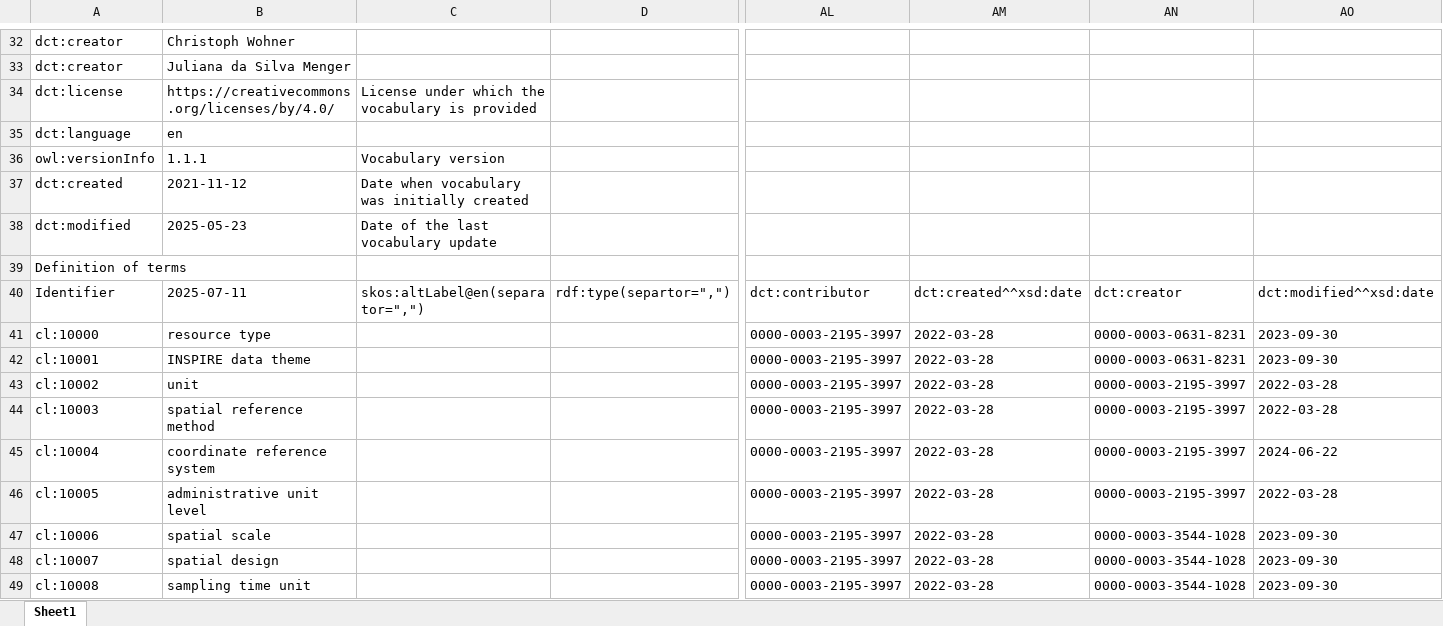
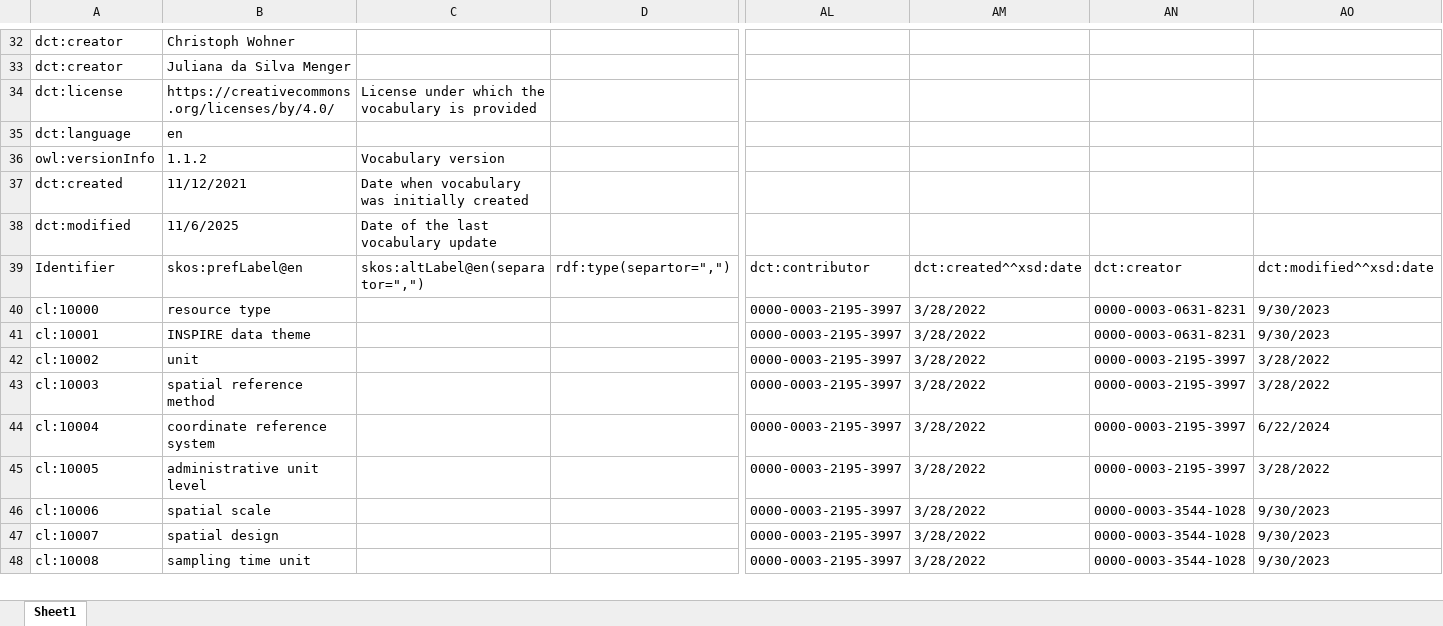
Before and after one commit to LTER-Europe/eLTER_CL, an Excel workbook: elter_cl.xlsx, sheet Sheet1, drawn as a sheet; only a part is shown, gaps mark what is left out; values as stored, in another font and other column widths than the file's, no borders; removed rows and columns are numbered as before the commit, all else as after; rows hold the shown columns only; the diff covers the shown part only; the diff names each change by its address in the sheet, - before the commit and + after, or states it on an @@ line.

```diff
--- a/elter_cl.xlsx (sheet Sheet1)
+++ b/elter_cl.xlsx (sheet Sheet1)
-B36: 1.1.1
+B36: 1.1.2
-B37: 2021-11-12
+B37: 11/12/2021
-B38: 2025-05-23
+B38: 11/6/2025
-row 39: Definition of terms
-B39: 2025-07-11
+B39: skos:prefLabel@en
-AM40:AM48: 2022-03-28
+AM40:AM48: 3/28/2022
-AO40:AO41: 2023-09-30
+AO40:AO41: 9/30/2023
-AO42:AO43: 2022-03-28
+AO42:AO43: 3/28/2022
-AO44: 2024-06-22
+AO44: 6/22/2024
-AO45: 2022-03-28
+AO45: 3/28/2022
-AO46:AO48: 2023-09-30
+AO46:AO48: 9/30/2023
```
Also changed, not shown: 1223 edited cells elsewhere in this sheet, 3 other files.
